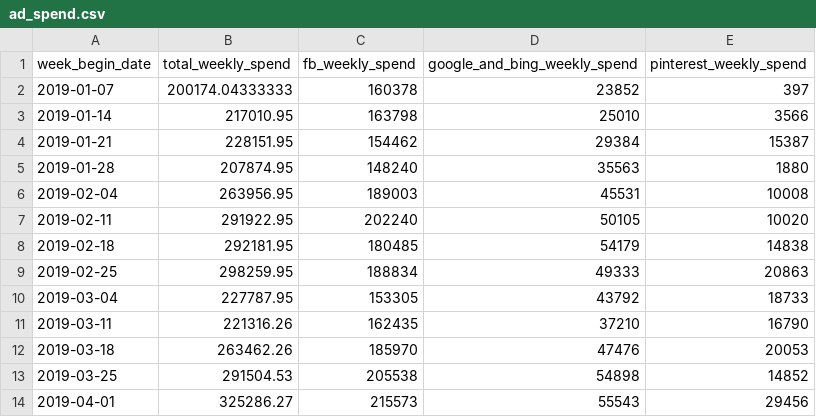
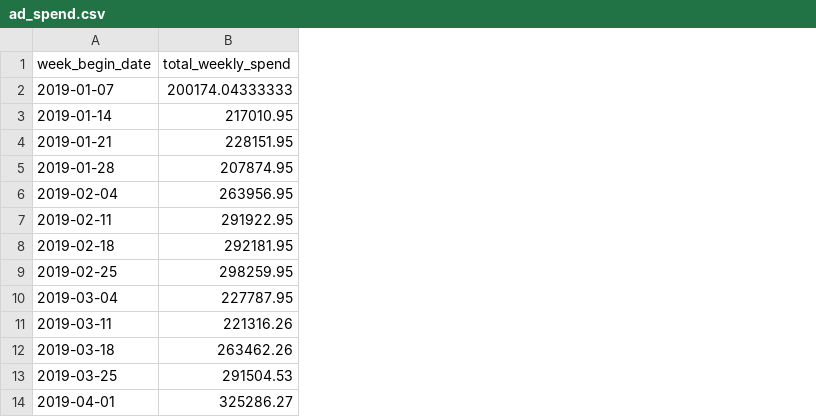
Before and after one commit to dan-from-ruggable/granular-demand-forecast, a CSV file: data/ad_spend.csv, drawn as a sheet; only a part is shown; removed rows and columns are numbered as before the commit, all else as after; the diff covers the shown part only; the diff names each change by its address in the sheet, - before the commit and + after, or states it on an @@ line.

```diff
--- a/data/ad_spend.csv
+++ b/data/ad_spend.csv
-column C (fb_weekly_spend), rows 2-14: 160378 | 163798 | 154462 | 148240 | 189003 | 202240 | 180485 | 188834 | 153305 | 162435 | 185970 | 205538 | 215573
-column D (google_and_bing_weekly_spend), rows 2-14: 23852 | 25010 | 29384 | 35563 | 45531 | 50105 | 54179 | 49333 | 43792 | 37210 | 47476 | 54898 | 55543
-column E (pinterest_weekly_spend), rows 2-14: 397 | 3566 | 15387 | 1880 | 10008 | 10020 | 14838 | 20863 | 18733 | 16790 | 20053 | 14852 | 29456
```
Also changed, not shown: 6 added rows and 20 edited cells elsewhere in this file, data/marketing_events.csv, 4 other files.
